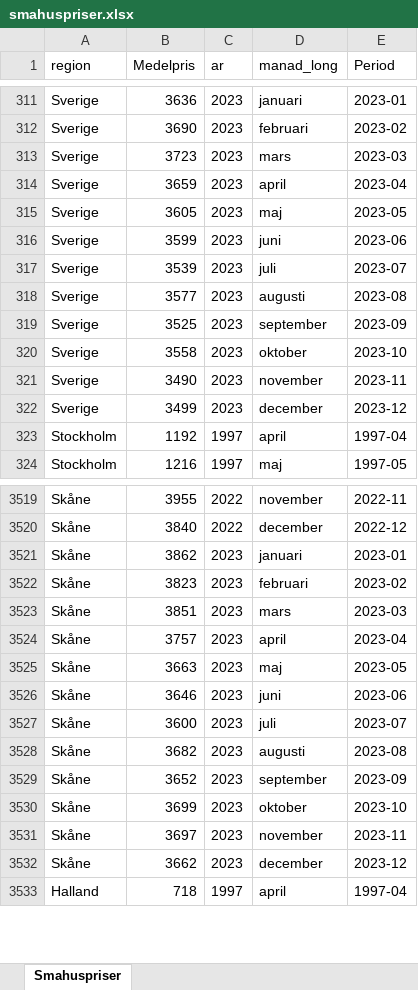
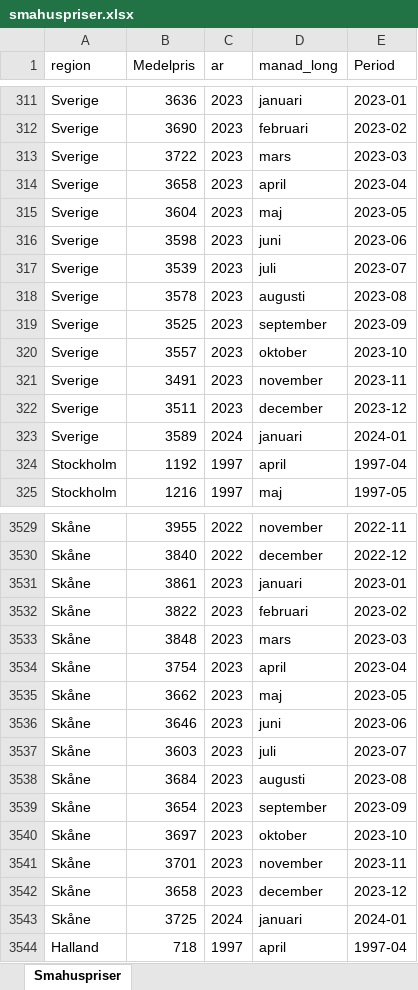
Before and after one commit to Region-Dalarna/laget_i_Dalarna, an Excel workbook: Data/smahuspriser.xlsx, sheet Smahuspriser, drawn as a sheet; only a part is shown, gaps mark what is left out; values as stored, in another font and other column widths than the file's, no borders; addresses are those after the commit; the diff covers the shown part only; the diff names each change by its address in the sheet, - before the commit and + after, or states it on an @@ line.

```diff
--- a/Data/smahuspriser.xlsx (sheet Smahuspriser)
+++ b/Data/smahuspriser.xlsx (sheet Smahuspriser)
-B313 (Medelpris): 3723
+B313 (Medelpris): 3722
-B314 (Medelpris): 3659
+B314 (Medelpris): 3658
-B315 (Medelpris): 3605
+B315 (Medelpris): 3604
-B316 (Medelpris): 3599
+B316 (Medelpris): 3598
-B318 (Medelpris): 3577
+B318 (Medelpris): 3578
-B320 (Medelpris): 3558
+B320 (Medelpris): 3557
-B321 (Medelpris): 3490
+B321 (Medelpris): 3491
-B322 (Medelpris): 3499
+B322 (Medelpris): 3511
+row 323: Sverige | 3589 | 2024 | januari | 2024-01
-B3531 (Medelpris): 3862
+B3531 (Medelpris): 3861
-B3532 (Medelpris): 3823
+B3532 (Medelpris): 3822
-B3533 (Medelpris): 3851
+B3533 (Medelpris): 3848
-B3534 (Medelpris): 3757
+B3534 (Medelpris): 3754
-B3535 (Medelpris): 3663
+B3535 (Medelpris): 3662
-B3537 (Medelpris): 3600
+B3537 (Medelpris): 3603
-B3538 (Medelpris): 3682
+B3538 (Medelpris): 3684
-B3539 (Medelpris): 3652
+B3539 (Medelpris): 3654
-B3540 (Medelpris): 3699
+B3540 (Medelpris): 3697
-B3541 (Medelpris): 3697
+B3541 (Medelpris): 3701
-B3542 (Medelpris): 3662
+B3542 (Medelpris): 3658
+row 3543: Skåne | 3725 | 2024 | januari | 2024-01
```
Also changed, not shown: 20 added rows and 126 edited cells elsewhere in this sheet, Data/BNP.xlsx, Data/KPI.xlsx, 8 other files.
